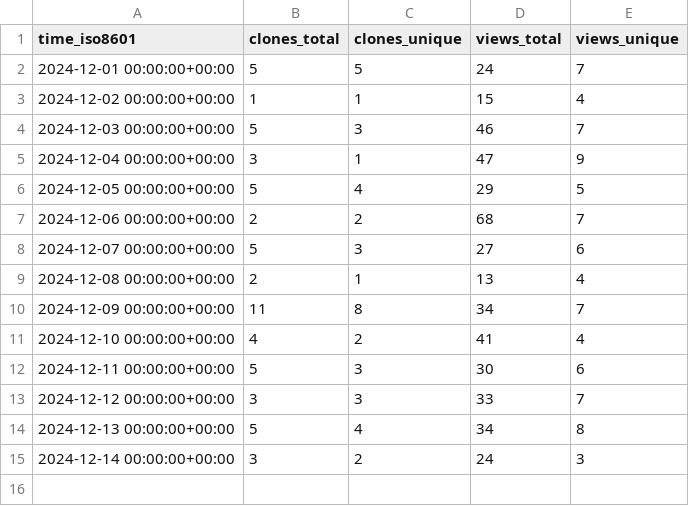
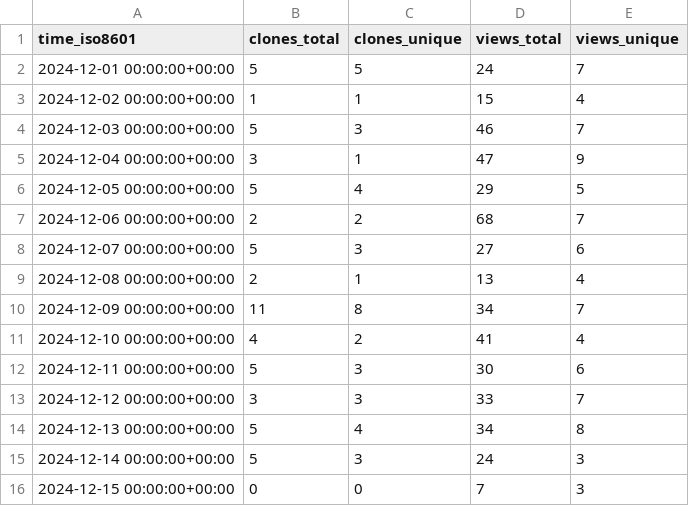
Before and after one commit to KajaBraz/AdventOfCode2024, a CSV file: KajaBraz/AdventOfCode2024/ghrs-data/views_clones_aggregate.csv, drawn as a sheet.

```diff
--- a/KajaBraz/AdventOfCode2024/ghrs-data/views_clones_aggregate.csv
+++ b/KajaBraz/AdventOfCode2024/ghrs-data/views_clones_aggregate.csv
@@ -14,2 +14,3 @@ time_iso8601,clones_total,clones_unique,views_total,views_unique
 2024-12-13 00:00:00+00:00,5,4,34,8
-2024-12-14 00:00:00+00:00,3,2,24,3
+2024-12-14 00:00:00+00:00,5,3,24,3
+2024-12-15 00:00:00+00:00,0,0,7,3
```
Also changed, not shown: 1 other file.
